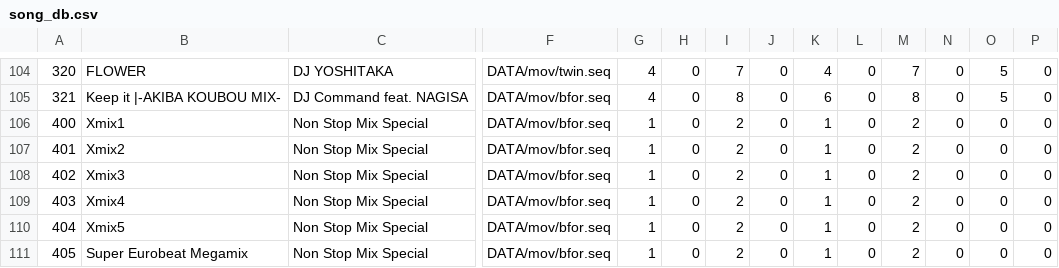
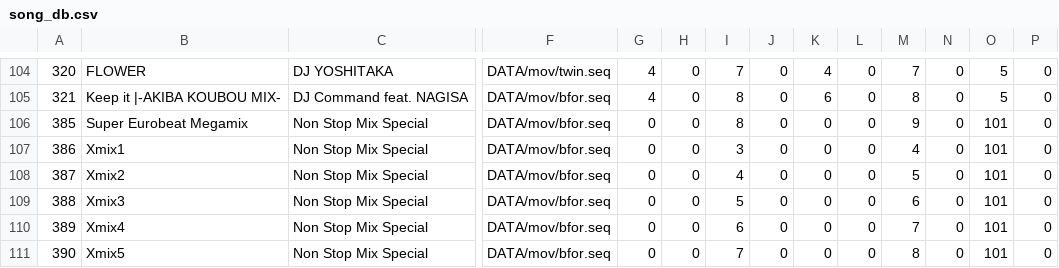
Before and after one commit to AllenSeitz/dance-maniax-update, a CSV file: deploy/DATA/song_db.csv, drawn as a sheet; only a part is shown, gaps mark what is left out; removed rows and columns are numbered as before the commit, all else as after; rows hold the shown columns only; the diff names each change by its address in the sheet, - before the commit and + after, or states it on an @@ line.

Commit message:
First version of new nonstop course mode. Placeholder assets were also renamed with new song ids.

```diff
--- a/deploy/DATA/song_db.csv
+++ b/deploy/DATA/song_db.csv
+row 106: 385 | Super Eurobeat Megamix | Non Stop Mix Special | DATA/mov/bfor.seq | 0 | 0 | 8 | 0 | 0 | 0 | 9 | 0 | 101 | 0
-A107: 400
+A107: 386
-G107:G111: 1
+G107:G111: 0
-I107: 2
+I107: 3
-K107:K111: 1
+K107:K111: 0
-M107: 2
+M107: 4
-O107:O111: 0
+O107:O111: 101
-A108: 401
+A108: 387
-I108: 2
+I108: 4
-M108: 2
+M108: 5
-A109: 402
+A109: 388
-I109: 2
+I109: 5
-M109: 2
+M109: 6
-A110: 403
+A110: 389
-I110: 2
+I110: 6
-M110: 2
+M110: 7
-A111: 404
+A111: 390
-I111: 2
+I111: 7
-M111: 2
+M111: 8
-row 111: 405 | Super Eurobeat Megamix | Non Stop Mix Special | DATA/mov/bfor.seq | 1 | 0 | 2 | 0 | 1 | 0 | 2 | 0 | 0 | 0
```
Also changed, not shown: 32 other files.
